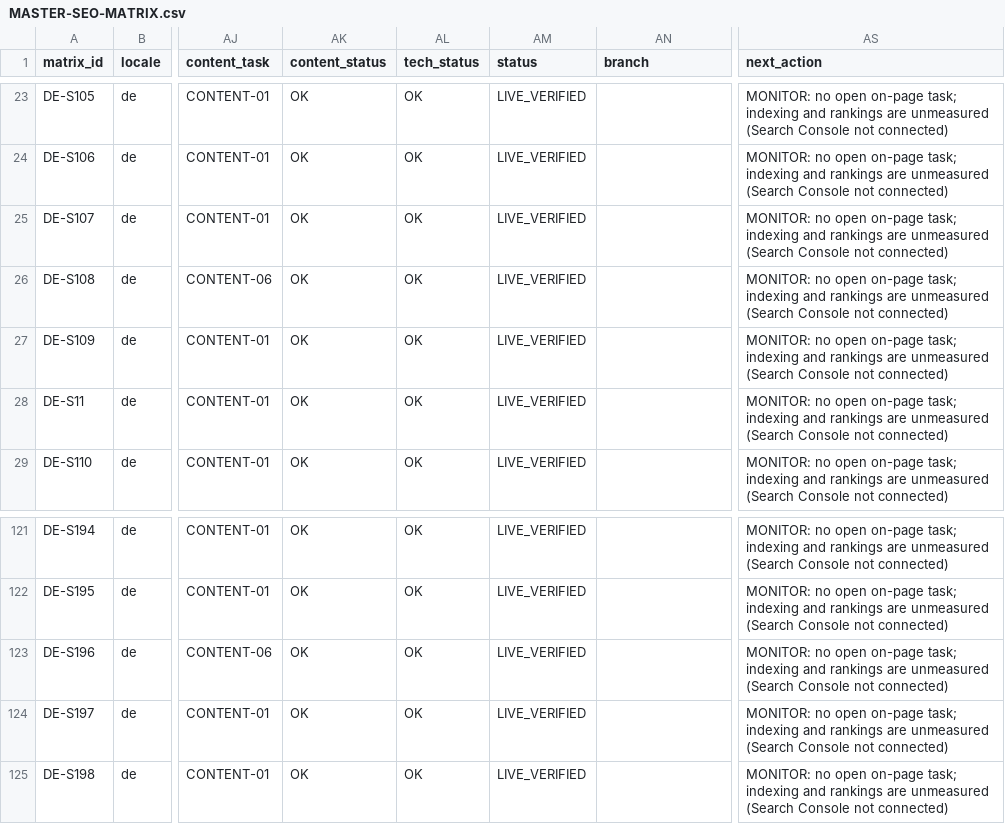
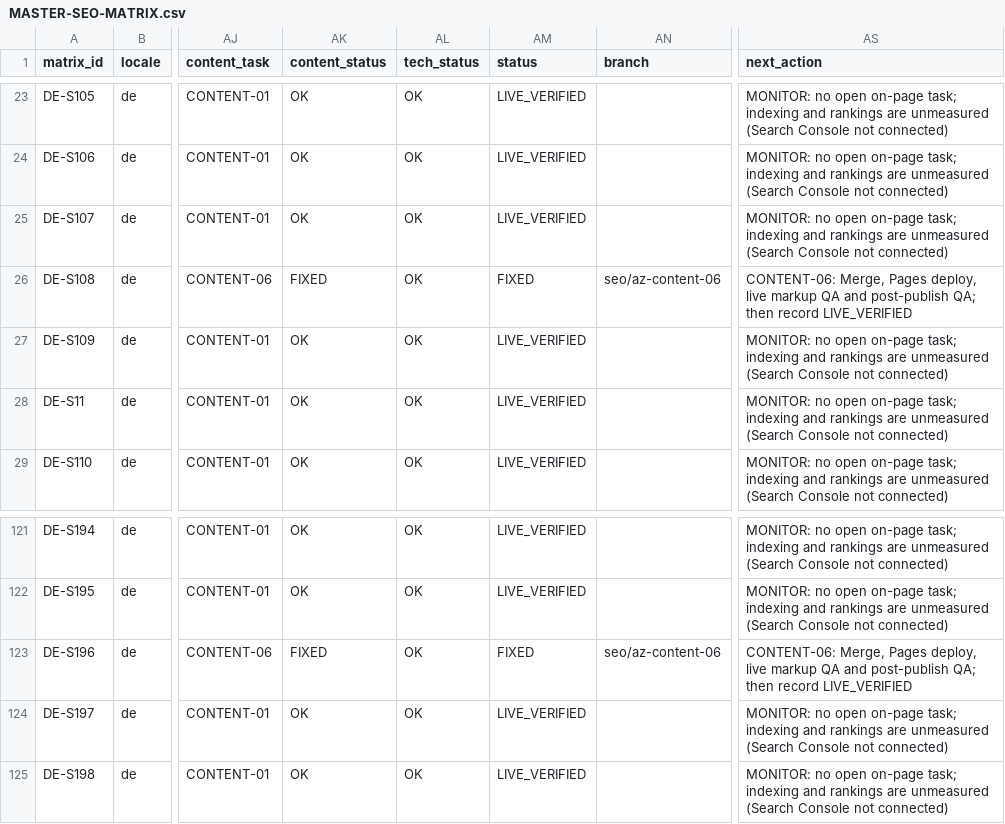
Before and after one commit to thuexemayhanoi/global, a CSV file: docs/seo-matrix/MASTER-SEO-MATRIX.csv, drawn as a sheet; only a part is shown, gaps mark what is left out; the diff names each change by its address in the sheet, - before the commit and + after, or states it on an @@ line.

```diff
--- a/docs/seo-matrix/MASTER-SEO-MATRIX.csv
+++ b/docs/seo-matrix/MASTER-SEO-MATRIX.csv
-AK26 (content_status): OK
+AK26 (content_status): FIXED
-AM26 (status): LIVE_VERIFIED
+AM26 (status): FIXED
-AN26 (branch): (empty)
+AN26 (branch): seo/az-content-06
-AS26 (next_action): MONITOR: no open on-page task; indexing and rankings are unmeasured (Search Console not connected)
+AS26 (next_action): CONTENT-06: Merge, Pages deploy, live markup QA and post-publish QA; then record LIVE_VERIFIED
-AK123 (content_status): OK
+AK123 (content_status): FIXED
-AM123 (status): LIVE_VERIFIED
+AM123 (status): FIXED
-AN123 (branch): (empty)
+AN123 (branch): seo/az-content-06
-AS123 (next_action): MONITOR: no open on-page task; indexing and rankings are unmeasured (Search Console not connected)
+AS123 (next_action): CONTENT-06: Merge, Pages deploy, live markup QA and post-publish QA; then record LIVE_VERIFIED
```
Also changed, not shown: docs/seo-matrix/CONTENT-SEO-MATRIX.csv, docs/seo-matrix/TASK-BOARD.csv, 4 other files.
